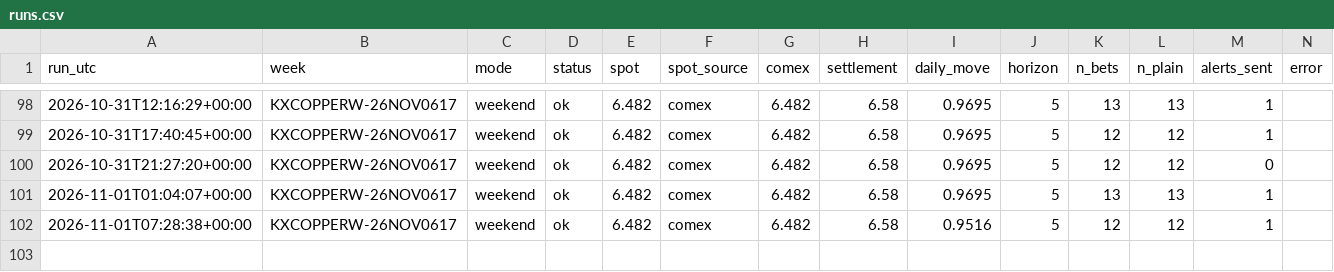
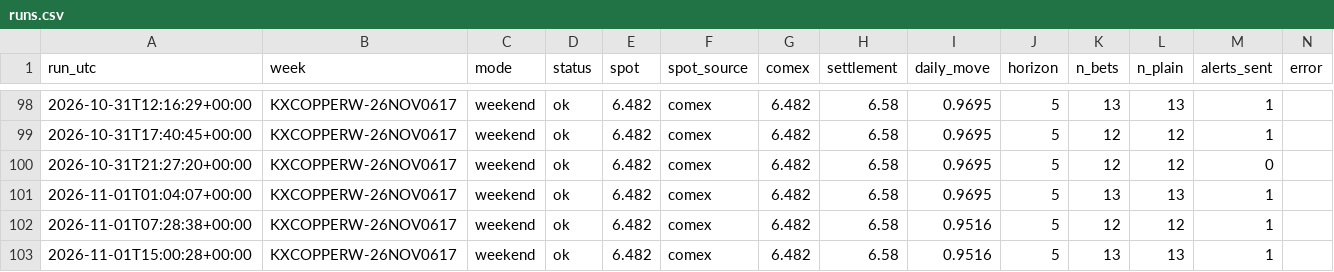
Before and after one commit to dusterjr/copper-scanner, a CSV file: data/log/runs.csv, drawn as a sheet; only a part is shown, gaps mark what is left out; the diff names each change by its address in the sheet, - before the commit and + after, or states it on an @@ line.

```diff
--- a/data/log/runs.csv
+++ b/data/log/runs.csv
+row 103: 2026-11-01T15:00:28+00:00 | KXCOPPERW-26NOV0617 | weekend | ok | 6.482 | comex | 6.482 | 6.58 | 0.9516 | 5 | 13 | 13 | 1
```
Also changed, not shown: data/log/KXCOPPERW-26NOV0617.csv, 2 other files.
